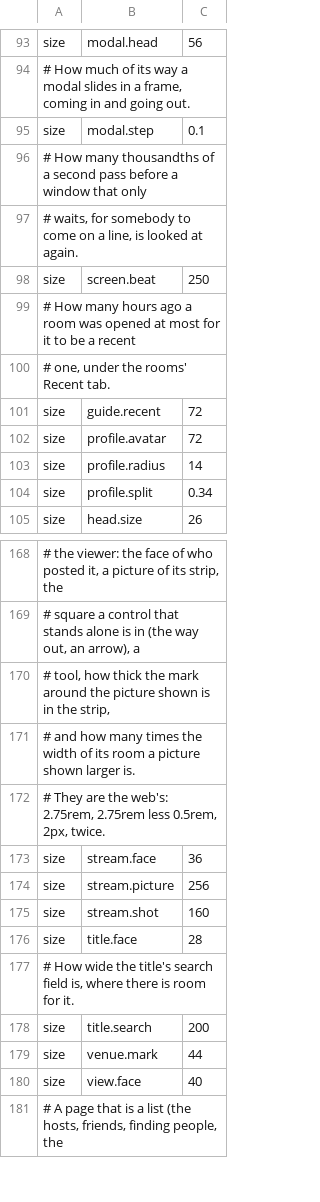
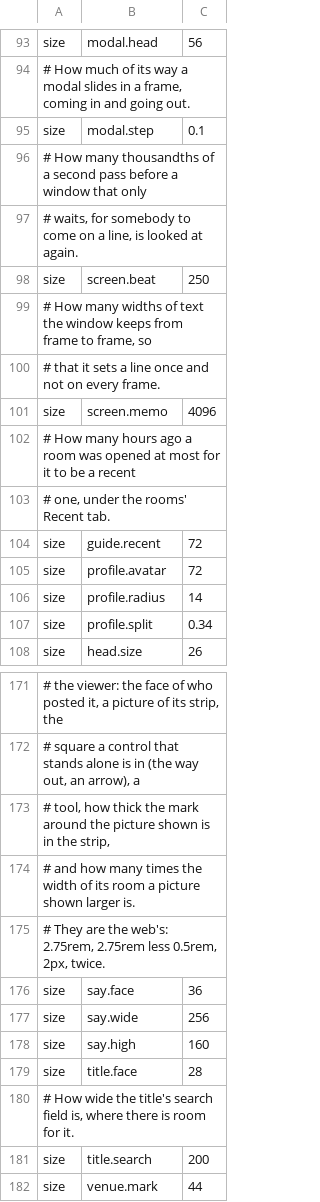
Before and after one commit to gemphi/phikit, a TSV file: crates/appkit/app/phiogy/data/theme.tsv, drawn as a sheet; only a part is shown, gaps mark what is left out; the shorter side is filled out with more unchanged rows; addresses are those after the commit; the diff names each change by its address in the sheet, - before the commit and + after, or states it on an @@ line.

```diff
--- a/crates/appkit/app/phiogy/data/theme.tsv
+++ b/crates/appkit/app/phiogy/data/theme.tsv
+row 99: # How many widths of text the window keeps from frame to frame, so
+row 100: # that it sets a line once and not on every frame.
+row 101: size | screen.memo | 4096
-B176: stream.face
+B176: say.face
-B177: stream.picture
+B177: say.wide
-B178: stream.shot
+B178: say.high
```
Also changed, not shown: crates/appkit/app/phigen/data/theme.tsv, 13 other files.
